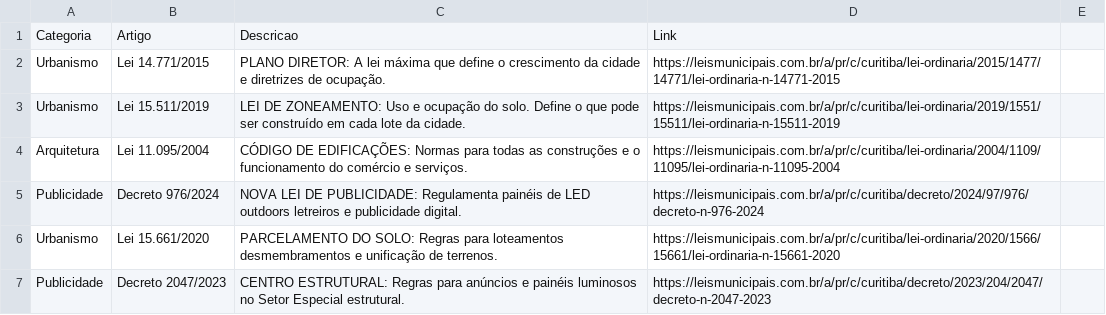
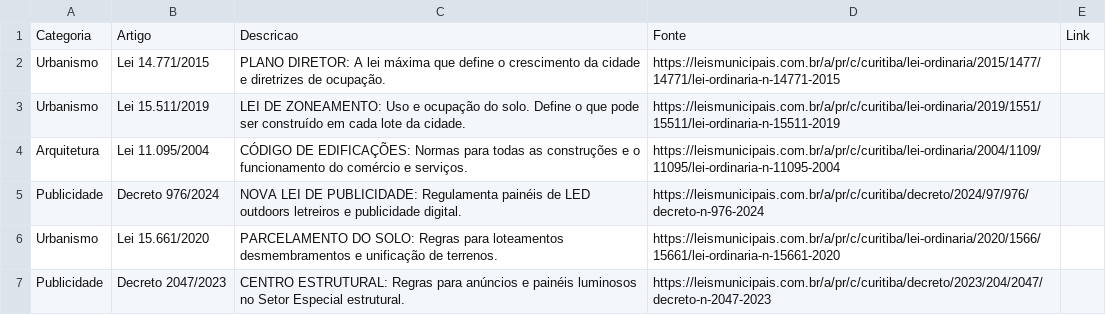
Before and after one commit to brunamidialand/Urbe, a CSV file: leis.csv, drawn as a sheet; only a part is shown.

Commit message:
Update leis.csv

```diff
--- a/leis.csv
+++ b/leis.csv
@@ -1,2 +1,2 @@
-Categoria,Artigo,Descricao,Link
+Categoria,Artigo,Descricao,Fonte,Link
 Urbanismo,Lei 14.771/2015,PLANO DIRETOR: A lei máxima que define o crescimento da cidade e diretrizes de ocupação.,https://leismunicipais.com.br/a/pr/c/curitiba/lei-ordinaria/2015/1477/14771/lei-ordinaria-n-14771-2015
```
